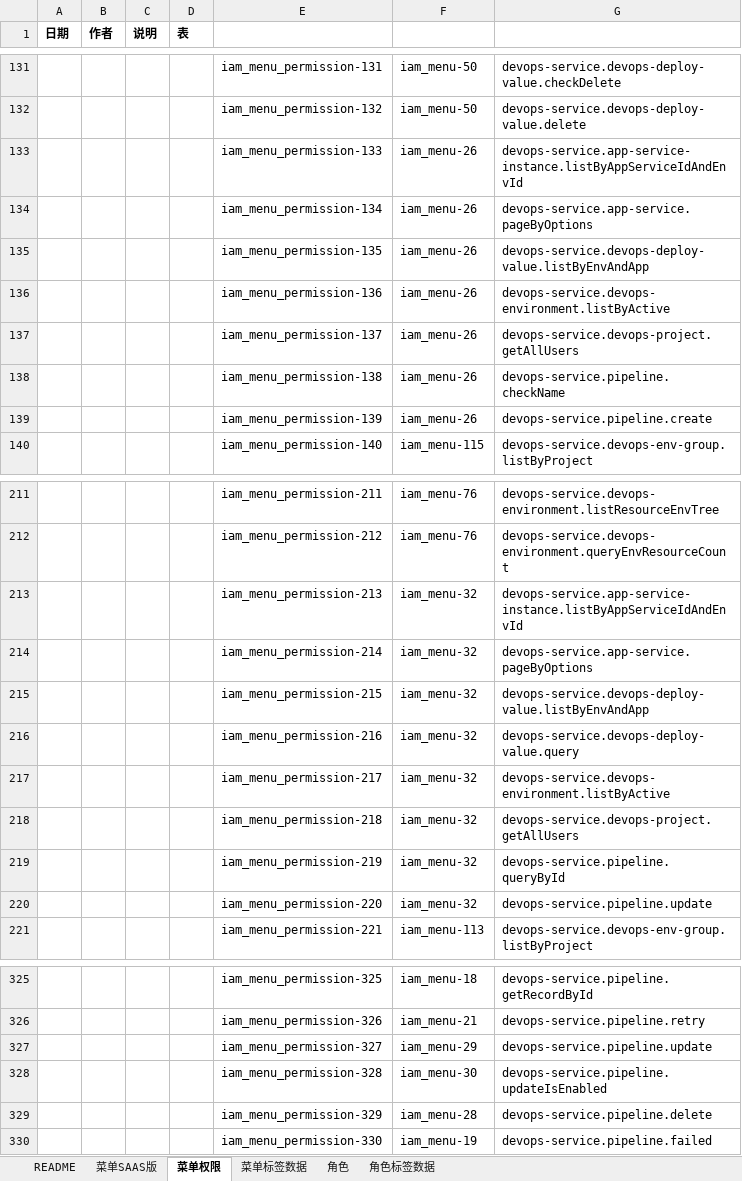
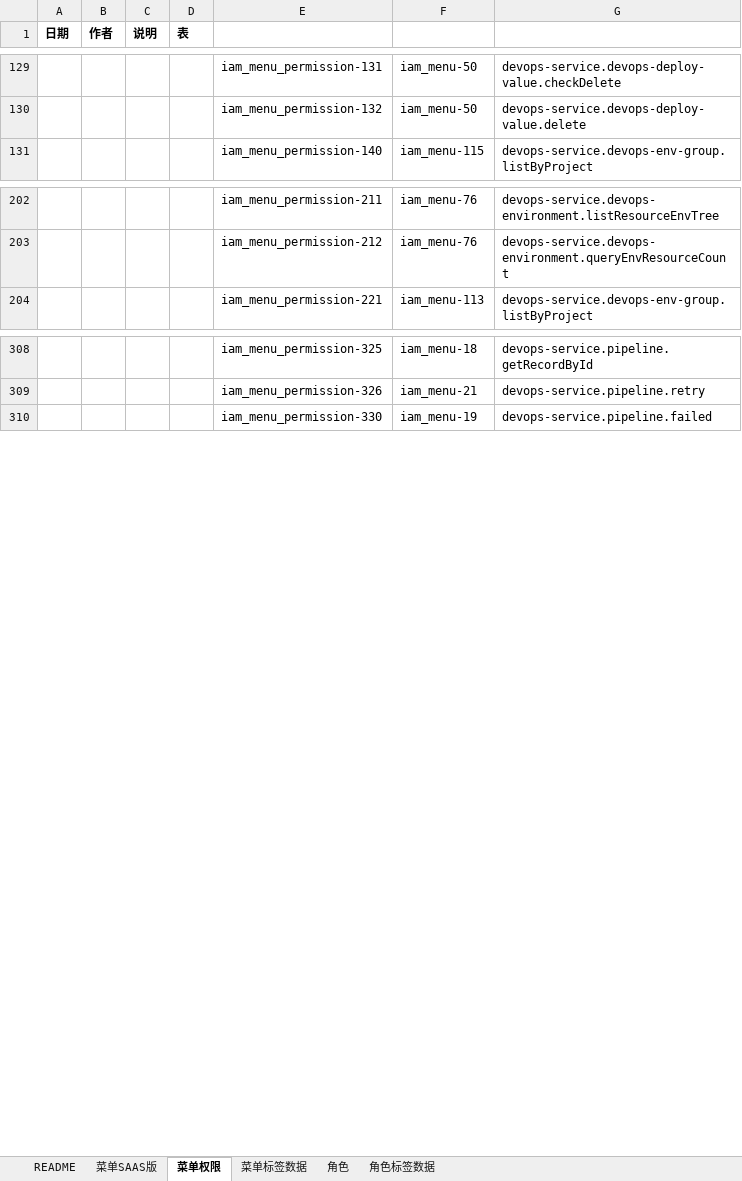
Before and after one commit to open-hand/devops-service, an Excel workbook: src/main/resources/script/db/init-data/devops_service/hzero_platform/hzero-menu-user-role-label.xlsx, sheet 菜单权限, drawn as a sheet; only a part is shown, gaps mark what is left out; values as stored, in another font and other column widths than the file's, no borders; the diff covers the shown part only; the diff names each change by its address in the sheet, - before the commit and + after, or states it on an @@ line.

```diff
--- a/src/main/resources/script/db/init-data/devops_service/hzero_platform/hzero-menu-user-role-label.xlsx (sheet 菜单权限)
+++ b/src/main/resources/script/db/init-data/devops_service/hzero_platform/hzero-menu-user-role-label.xlsx (sheet 菜单权限)
-row 133:  |  |  |  | iam_menu_permission-133 | iam_menu-26 | devops-service.app-service-instance.listByAppServiceIdAndEnvId
-row 134:  |  |  |  | iam_menu_permission-134 | iam_menu-26 | devops-service.app-service.pageByOptions
-row 135:  |  |  |  | iam_menu_permission-135 | iam_menu-26 | devops-service.devops-deploy-value.listByEnvAndApp
-row 136:  |  |  |  | iam_menu_permission-136 | iam_menu-26 | devops-service.devops-environment.listByActive
-row 137:  |  |  |  | iam_menu_permission-137 | iam_menu-26 | devops-service.devops-project.getAllUsers
-row 138:  |  |  |  | iam_menu_permission-138 | iam_menu-26 | devops-service.pipeline.checkName
-row 139:  |  |  |  | iam_menu_permission-139 | iam_menu-26 | devops-service.pipeline.create
-row 213:  |  |  |  | iam_menu_permission-213 | iam_menu-32 | devops-service.app-service-instance.listByAppServiceIdAndEnvId
-row 214:  |  |  |  | iam_menu_permission-214 | iam_menu-32 | devops-service.app-service.pageByOptions
-row 215:  |  |  |  | iam_menu_permission-215 | iam_menu-32 | devops-service.devops-deploy-value.listByEnvAndApp
-row 216:  |  |  |  | iam_menu_permission-216 | iam_menu-32 | devops-service.devops-deploy-value.query
-row 217:  |  |  |  | iam_menu_permission-217 | iam_menu-32 | devops-service.devops-environment.listByActive
-row 218:  |  |  |  | iam_menu_permission-218 | iam_menu-32 | devops-service.devops-project.getAllUsers
-row 219:  |  |  |  | iam_menu_permission-219 | iam_menu-32 | devops-service.pipeline.queryById
-row 220:  |  |  |  | iam_menu_permission-220 | iam_menu-32 | devops-service.pipeline.update
-row 327:  |  |  |  | iam_menu_permission-327 | iam_menu-29 | devops-service.pipeline.update
-row 328:  |  |  |  | iam_menu_permission-328 | iam_menu-30 | devops-service.pipeline.updateIsEnabled
-row 329:  |  |  |  | iam_menu_permission-329 | iam_menu-28 | devops-service.pipeline.delete
```
Also changed, not shown: 6 removed rows elsewhere in this sheet, sheet 菜单SAAS版, sheet 角色, sheet 菜单标签数据, formulas that keep their value.
